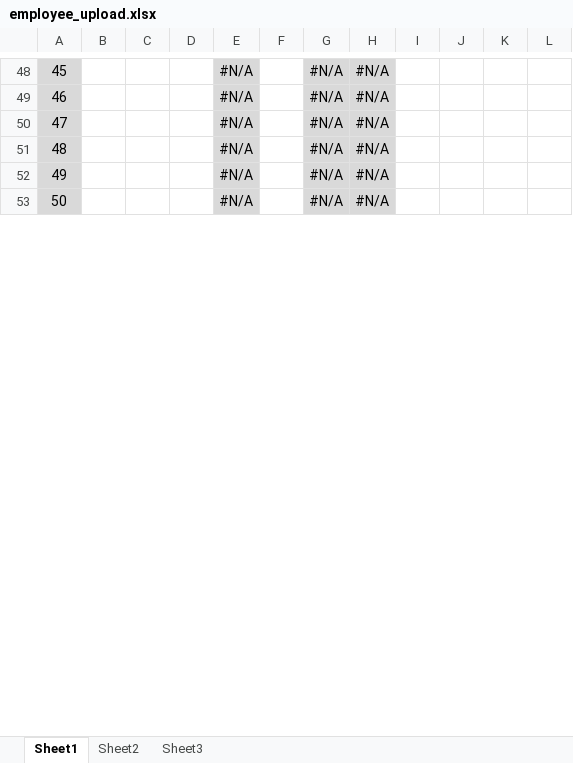
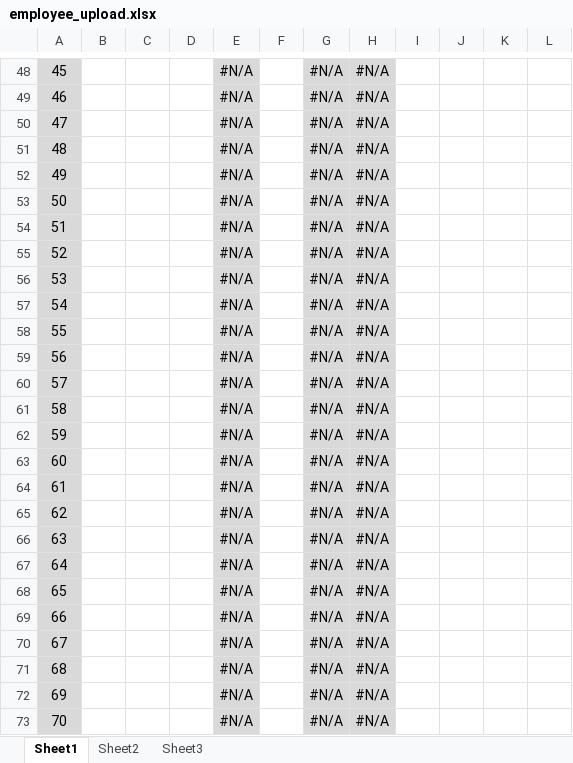
Before and after one commit to hscstudio/osyawwal2, an Excel workbook: file/template/pusdiklat/general/employee_upload.xlsx, sheet Sheet1, drawn as a sheet; only a part is shown, gaps mark what is left out; values as stored, in another font and other column widths than the file's, no borders; the diff covers the shown part only; the diff names each change by its address in the sheet, - before the commit and + after, or states it on an @@ line.

Commit message:
Update Upload Person bisa 100

```diff
--- a/file/template/pusdiklat/general/employee_upload.xlsx (sheet Sheet1)
+++ b/file/template/pusdiklat/general/employee_upload.xlsx (sheet Sheet1)
+row 54: 51 |  |  |  | #N/A |  | #N/A | #N/A
+row 55: 52 |  |  |  | #N/A |  | #N/A | #N/A
+row 56: 53 |  |  |  | #N/A |  | #N/A | #N/A
+row 57: 54 |  |  |  | #N/A |  | #N/A | #N/A
+row 58: 55 |  |  |  | #N/A |  | #N/A | #N/A
+row 59: 56 |  |  |  | #N/A |  | #N/A | #N/A
+row 60: 57 |  |  |  | #N/A |  | #N/A | #N/A
+row 61: 58 |  |  |  | #N/A |  | #N/A | #N/A
+row 62: 59 |  |  |  | #N/A |  | #N/A | #N/A
+row 63: 60 |  |  |  | #N/A |  | #N/A | #N/A
+row 64: 61 |  |  |  | #N/A |  | #N/A | #N/A
+row 65: 62 |  |  |  | #N/A |  | #N/A | #N/A
+row 66: 63 |  |  |  | #N/A |  | #N/A | #N/A
+row 67: 64 |  |  |  | #N/A |  | #N/A | #N/A
+row 68: 65 |  |  |  | #N/A |  | #N/A | #N/A
+row 69: 66 |  |  |  | #N/A |  | #N/A | #N/A
+row 70: 67 |  |  |  | #N/A |  | #N/A | #N/A
+row 71: 68 |  |  |  | #N/A |  | #N/A | #N/A
+row 72: 69 |  |  |  | #N/A |  | #N/A | #N/A
+row 73: 70 |  |  |  | #N/A |  | #N/A | #N/A
```
Also changed, not shown: 30 added rows and 1 edited cell elsewhere in this sheet, 1 other file.
